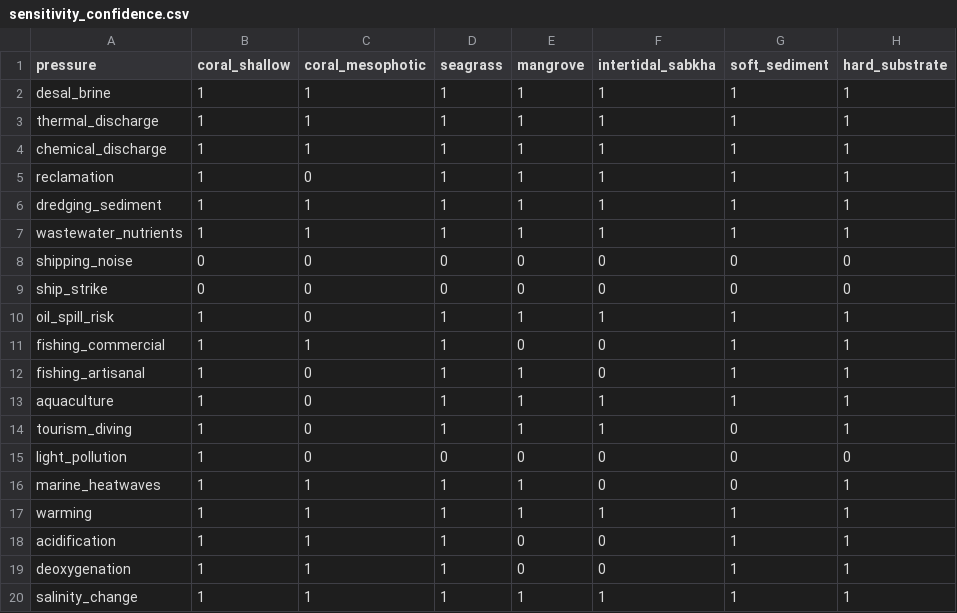
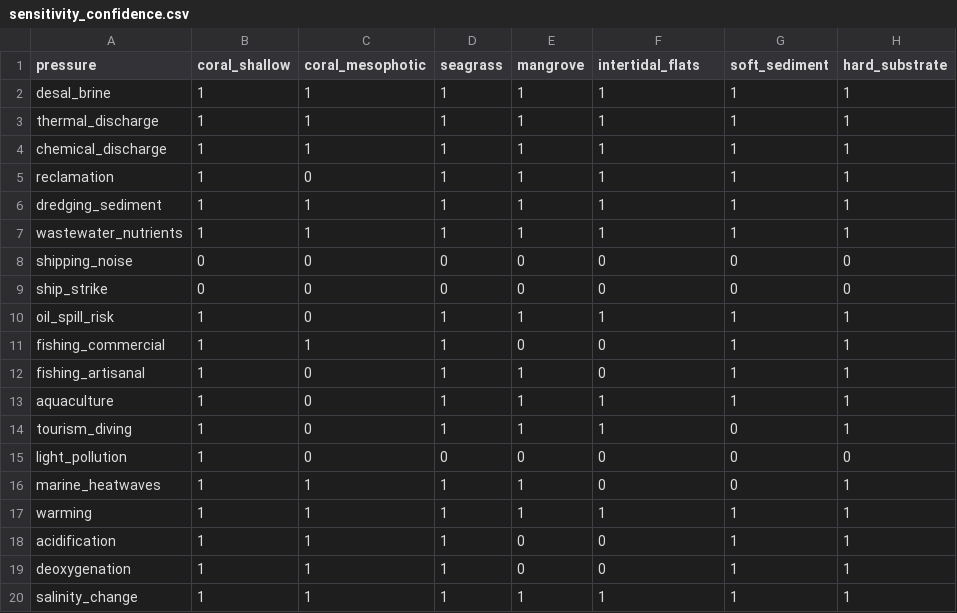
Before and after one commit to jamesmmbugua/redsea-cumulative-impact-assessment, a CSV file: config/sensitivity_confidence.csv, drawn as a sheet; only a part is shown; the diff names each change by its address in the sheet, - before the commit and + after, or states it on an @@ line.

```diff
--- a/config/sensitivity_confidence.csv
+++ b/config/sensitivity_confidence.csv
-F1: intertidal_sabkha
+F1: intertidal_flats
```
Also changed, not shown: config/data_catalogue.csv, config/sensitivity_matrix.csv, 3 other files.
